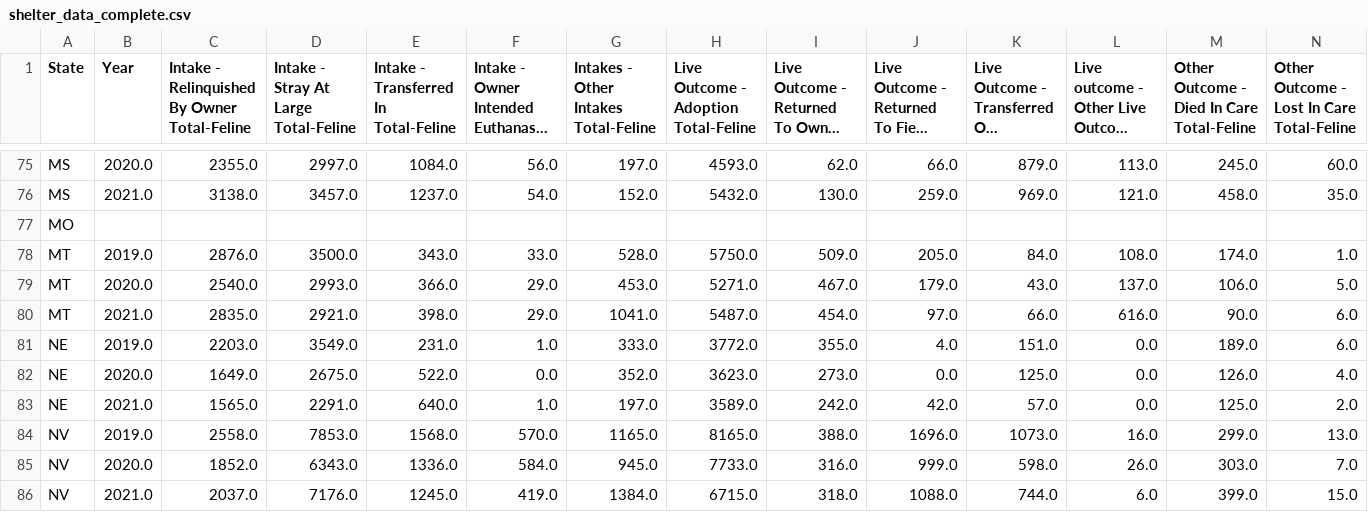
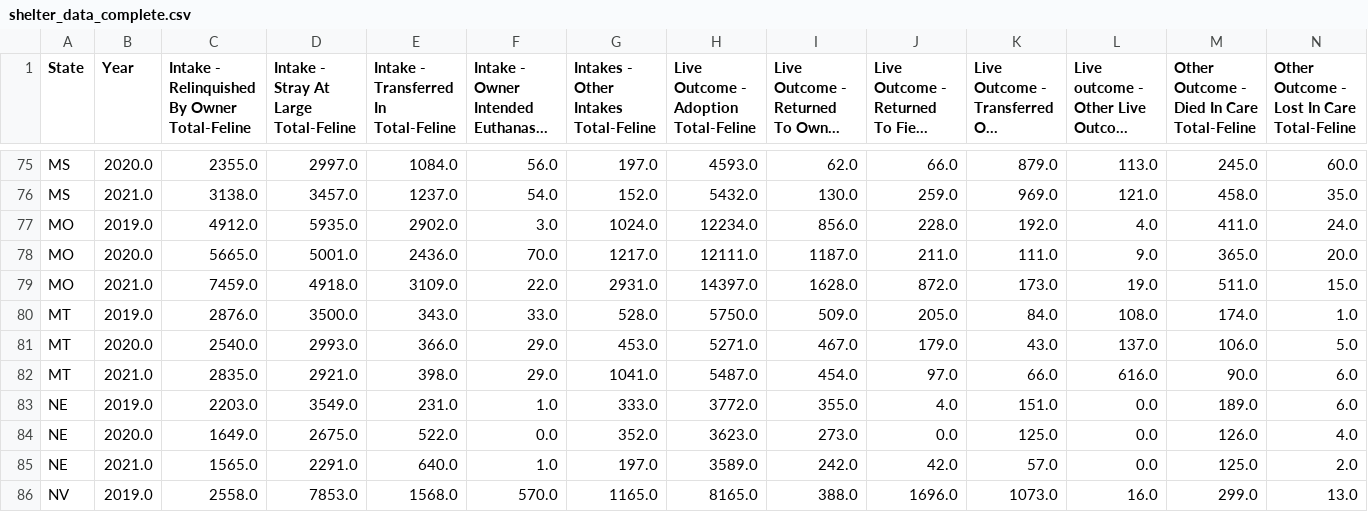
Before and after one commit to Niurika/Animal-Shelters-Intakes-and-Outcomes, a CSV file: Resources/shelter_data_complete.csv, drawn as a sheet; only a part is shown, gaps mark what is left out; the shorter side is filled out with more unchanged rows; long unchanged cells end in …; removed rows and columns are numbered as before the commit, all else as after; rows hold the shown columns only; the diff names each change by its address in the sheet, - before the commit and + after, or states it on an @@ line.

Commit message:
updating source data with MO numbers

```diff
--- a/Resources/shelter_data_complete.csv
+++ b/Resources/shelter_data_complete.csv
-row 77: MO
+row 77: MO | 2019.0 | 4912.0 | 5935.0 | 2902.0 | 3.0 | 1024.0 | 12234.0 | 856.0 | 228.0 | 192.0 | 4.0 | 411.0 | 24.0
+row 78: MO | 2020.0 | 5665.0 | 5001.0 | 2436.0 | 70.0 | 1217.0 | 12111.0 | 1187.0 | 211.0 | 111.0 | 9.0 | 365.0 | 20.0
+row 79: MO | 2021.0 | 7459.0 | 4918.0 | 3109.0 | 22.0 | 2931.0 | 14397.0 | 1628.0 | 872.0 | 173.0 | 19.0 | 511.0 | 15.0
```
Also changed, not shown: Resources/2020_population_data.csv, 3 other files.
